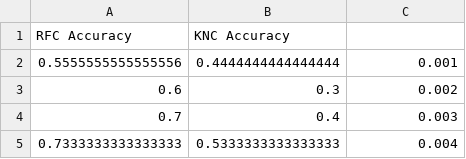
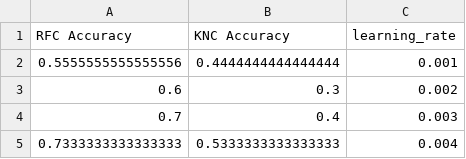
Before and after one commit to Luaa998/Kohonen-maps_Projekt, a CSV file: data/learning_rate/Score_results.csv, drawn as a sheet; only a part is shown.

```diff
--- a/data/learning_rate/Score_results.csv
+++ b/data/learning_rate/Score_results.csv
@@ -1,2 +1,2 @@
-RFC Accuracy,KNC Accuracy
+RFC Accuracy,KNC Accuracy,learning_rate
 0.5555555555555556,0.4444444444444444,0.001
```
Also changed, not shown: data/Network_size/Score_results.csv, data/Sigma/Score_results.csv, 2 other files.
